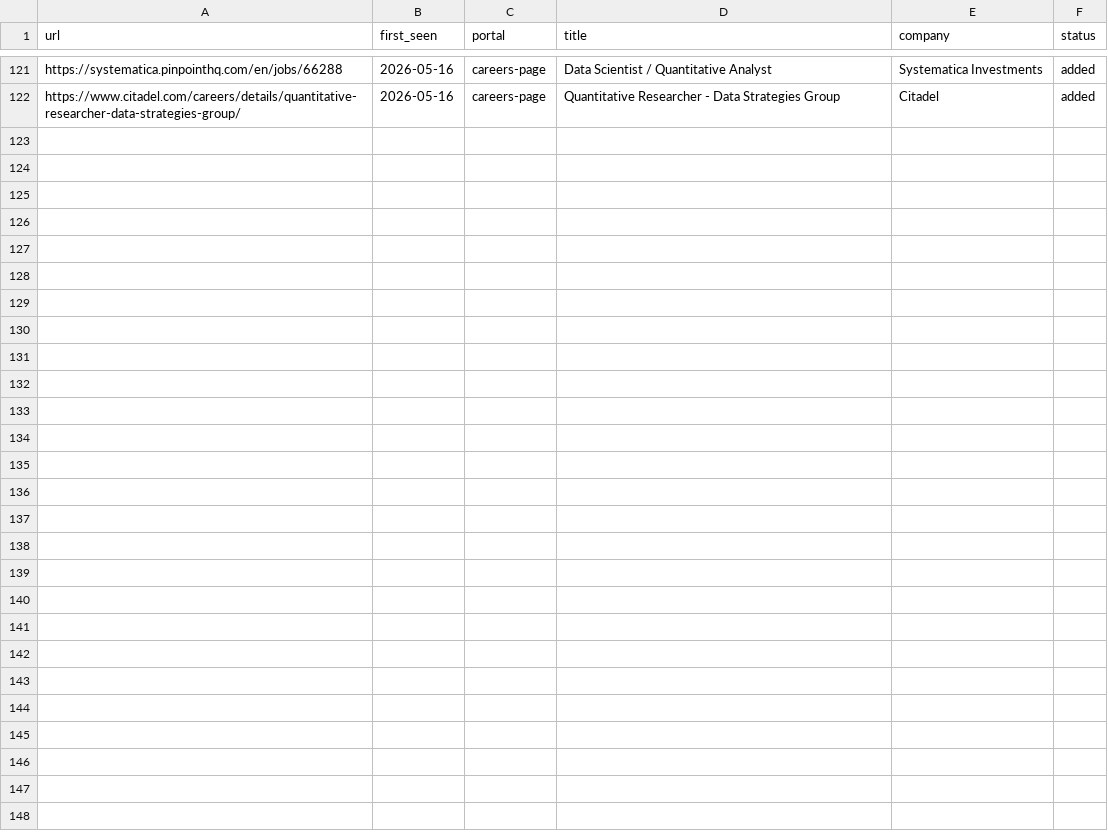
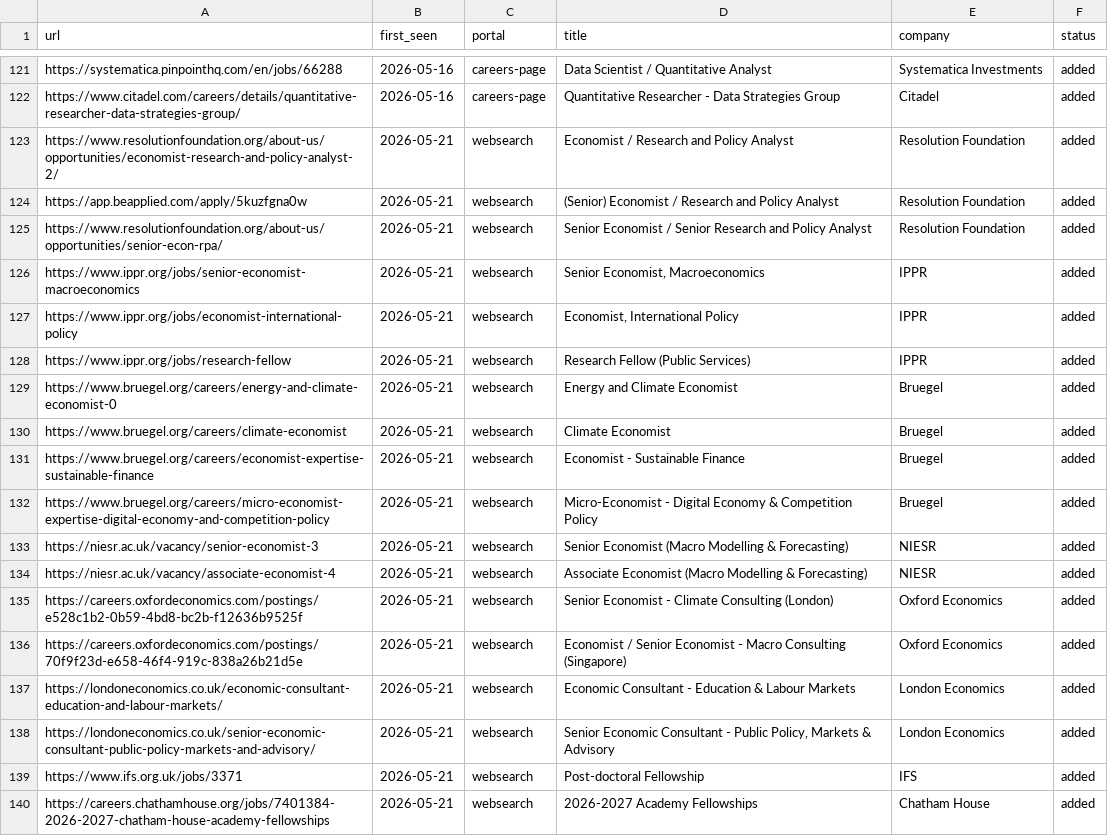
Before and after one commit to agurgone/career-ops, a TSV file: data/scan-history.tsv, drawn as a sheet; only a part is shown, gaps mark what is left out.

```diff
--- a/data/scan-history.tsv
+++ b/data/scan-history.tsv
@@ -122 +122,19 @@ https://systematica.pinpointhq.com/en/jobs/66288	2026-05-16	careers-page	Data Sc
 https://www.citadel.com/careers/details/quantitative-researcher-data-strategies-group/	2026-05-16	careers-page	Quantitative Researcher - Data Strategies Group	Citadel	added
+https://www.resolutionfoundation.org/about-us/opportunities/economist-research-and-policy-analyst-2/	2026-05-21	websearch	Economist / Research and Policy Analyst	Resolution Foundation	added
+https://app.beapplied.com/apply/5kuzfgna0w	2026-05-21	websearch	(Senior) Economist / Research and Policy Analyst	Resolution Foundation	added
+https://www.resolutionfoundation.org/about-us/opportunities/senior-econ-rpa/	2026-05-21	websearch	Senior Economist / Senior Research and Policy Analyst	Resolution Foundation	added
+https://www.ippr.org/jobs/senior-economist-macroeconomics	2026-05-21	websearch	Senior Economist, Macroeconomics	IPPR	added
+https://www.ippr.org/jobs/economist-international-policy	2026-05-21	websearch	Economist, International Policy	IPPR	added
+https://www.ippr.org/jobs/research-fellow	2026-05-21	websearch	Research Fellow (Public Services)	IPPR	added
+https://www.bruegel.org/careers/energy-and-climate-economist-0	2026-05-21	websearch	Energy and Climate Economist	Bruegel	added
+https://www.bruegel.org/careers/climate-economist	2026-05-21	websearch	Climate Economist	Bruegel	added
+https://www.bruegel.org/careers/economist-expertise-sustainable-finance	2026-05-21	websearch	Economist - Sustainable Finance	Bruegel	added
+https://www.bruegel.org/careers/micro-economist-expertise-digital-economy-and-competition-policy	2026-05-21	websearch	Micro-Economist - Digital Economy & Competition Policy	Bruegel	added
+https://niesr.ac.uk/vacancy/senior-economist-3	2026-05-21	websearch	Senior Economist (Macro Modelling & Forecasting)	NIESR	added
+https://niesr.ac.uk/vacancy/associate-economist-4	2026-05-21	websearch	Associate Economist (Macro Modelling & Forecasting)	NIESR	added
+https://careers.oxfordeconomics.com/postings/e528c1b2-0b59-4bd8-bc2b-f12636b9525f	2026-05-21	websearch	Senior Economist - Climate Consulting (London)	Oxford Economics	added
+https://careers.oxfordeconomics.com/postings/70f9f23d-e658-46f4-919c-838a26b21d5e	2026-05-21	websearch	Economist / Senior Economist - Macro Consulting (Singapore)	Oxford Economics	added
+https://londoneconomics.co.uk/economic-consultant-education-and-labour-markets/	2026-05-21	websearch	Economic Consultant - Education & Labour Markets	London Economics	added
+https://londoneconomics.co.uk/senior-economic-consultant-public-policy-markets-and-advisory/	2026-05-21	websearch	Senior Economic Consultant - Public Policy, Markets & Advisory	London Economics	added
+https://www.ifs.org.uk/jobs/3371	2026-05-21	websearch	Post-doctoral Fellowship	IFS	added
+https://careers.chathamhouse.org/jobs/7401384-2026-2027-chatham-house-academy-fellowships	2026-05-21	websearch	2026-2027 Academy Fellowships	Chatham House	added
```
Also changed, not shown: 1 other file.
